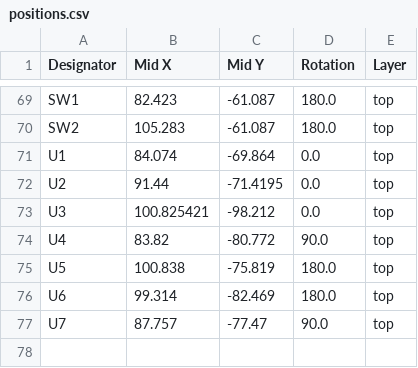
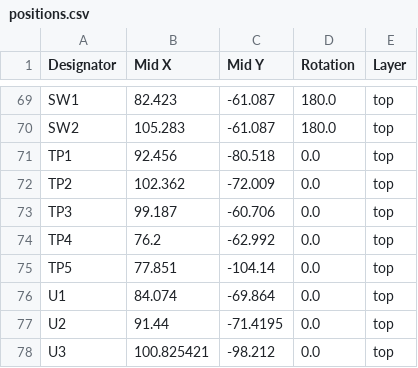
Before and after one commit to awong-dev/kid-pager, a CSV file: hardware/carrier/production/positions.csv, drawn as a sheet; only a part is shown, gaps mark what is left out; the shorter side is filled out with more unchanged rows.

```diff
--- a/hardware/carrier/production/positions.csv
+++ b/hardware/carrier/production/positions.csv
@@ -70,2 +70,7 @@ SW1,82.423,-61.087,180.0,top
 SW2,105.283,-61.087,180.0,top
+TP1,92.456,-80.518,0.0,top
+TP2,102.362,-72.009,0.0,top
+TP3,99.187,-60.706,0.0,top
+TP4,76.2,-62.992,0.0,top
+TP5,77.851,-104.14,0.0,top
 U1,84.074,-69.864,0.0,top
```
Also changed, not shown: hardware/carrier/production/bom.csv, 17 other files.
